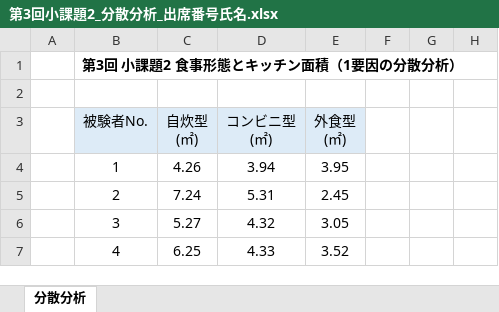
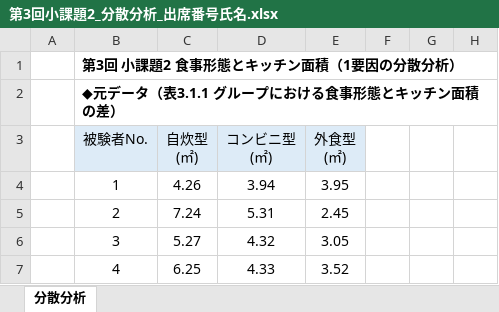
Before and after one commit to hinahina2968-hue/-, an Excel workbook: 設計計画エクセル/第3回小課題2_分散分析_出席番号氏名.xlsx, sheet 分散分析, drawn as a sheet; only a part is shown; values as stored, in another font and other column widths than the file's, no borders; the diff names each change by its address in the sheet, - before the commit and + after, or states it on an @@ line.

```diff
--- a/設計計画エクセル/第3回小課題2_分散分析_出席番号氏名.xlsx (sheet 分散分析)
+++ b/設計計画エクセル/第3回小課題2_分散分析_出席番号氏名.xlsx (sheet 分散分析)
-B2 (被験者No.): (empty)
+B2 (被験者No.): ◆元データ（表3.1.1 グループにおける食事形態とキッチン面積の差）
```
Also changed, not shown: 設計計画エクセル/第3回小課題1_カイ2乗検定_出席番号氏名.xlsx.
